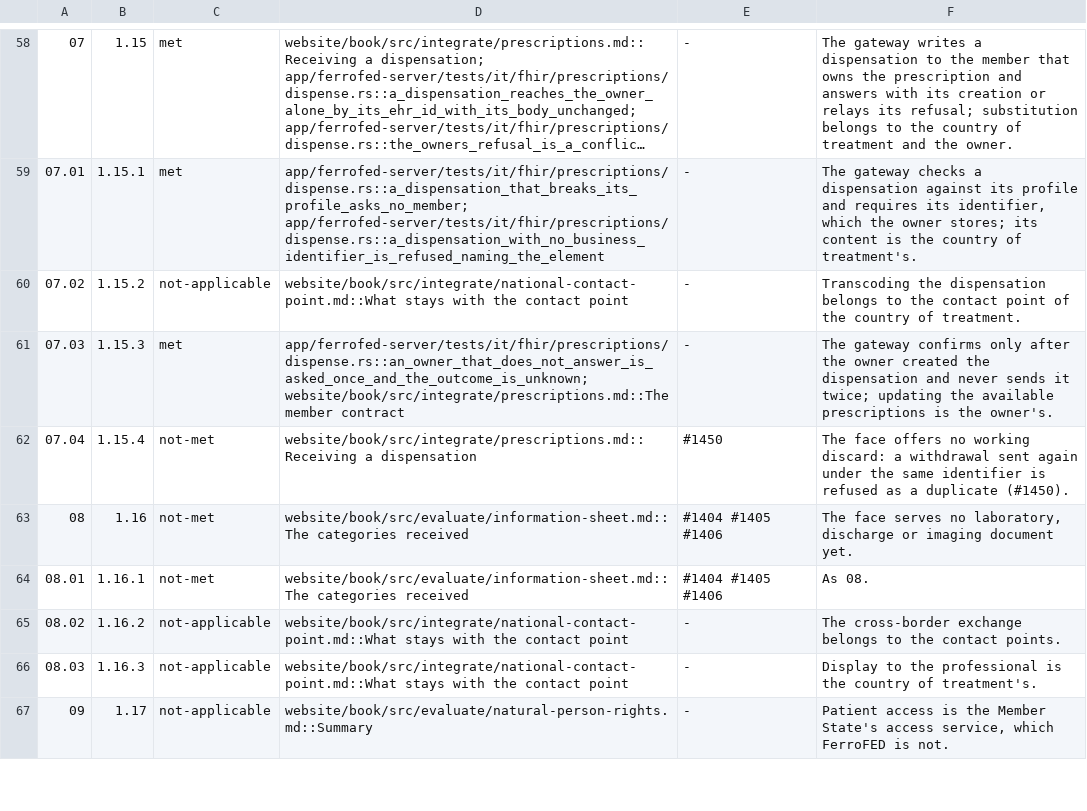
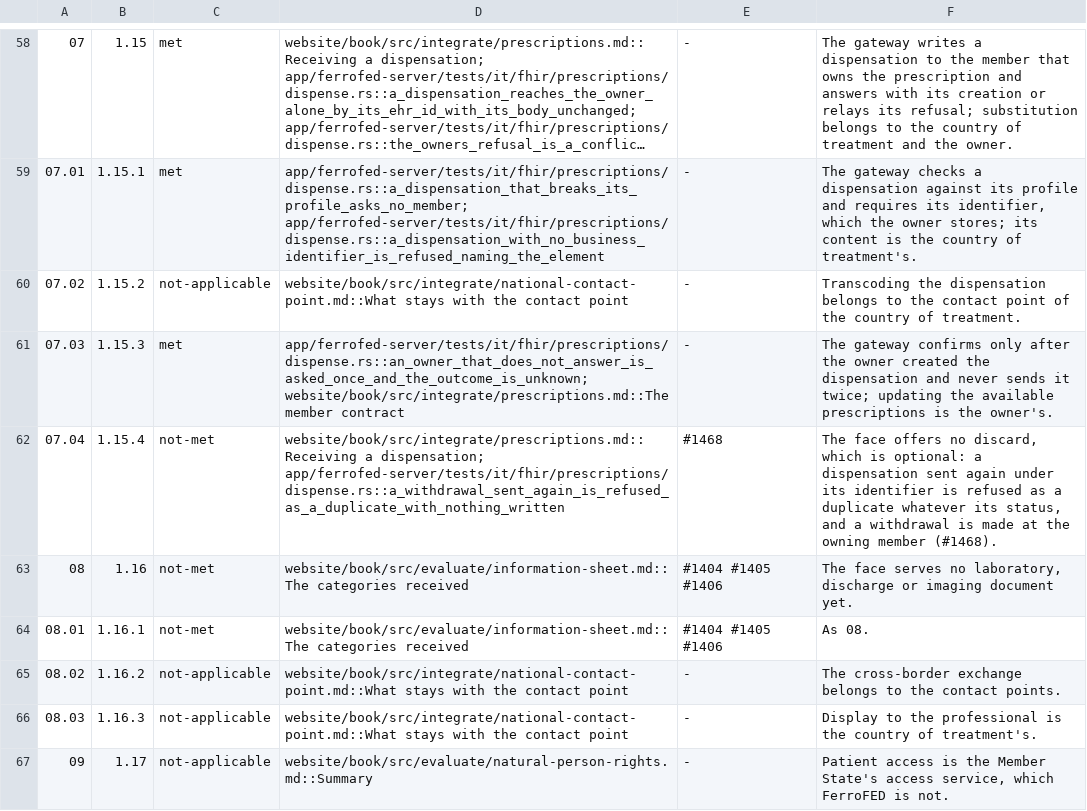
Before and after one commit to FerroHEALTH/FerroFED, a TSV file: conformance/myhealth-eu.tsv, drawn as a sheet; only a part is shown, gaps mark what is left out; long unchanged cells end in …; the diff names each change by its address in the sheet, - before the commit and + after, or states it on an @@ line.

Commit message:
fix(fhir): the prescriptions page says the face offers no withdrawal of a dispensation (#1470)
The page said a withdrawal is a dispensation sent again with status
entered-in-error, routed as any other, but the duplicate check refuses it
409 duplicate whatever its status, with nothing written. A discard is
optional in the MyHealth@EU Requirements Catalogue v10.0.0 (07.04), so the
page now says the face offers none and that a withdrawal is made at the
member that holds the dispensation, a test sends a withdrawal through the
face and holds the refusal, and the 07.04 row names that test and the
withdrawal route filed as #1468.

Closes #1450

```diff
--- a/conformance/myhealth-eu.tsv
+++ b/conformance/myhealth-eu.tsv
-D62: website/book/src/integrate/prescriptions.md::Receiving a dispensation
+D62: website/book/src/integrate/prescriptions.md::Receiving a dispensation; app/ferrofed-server/tests/it/fhir/prescriptions/dispense.rs::a_withdrawal_sent_again_is_refused_as_a_duplicate_with_nothing_written
-E62: #1450
+E62: #1468
-F62: …offers no working discard: a withdrawal sent again under the same identifier is refused as a duplicate (#1450).
+F62: …offers no discard, which is optional: a dispensation sent again under its identifier is refused as a duplicate whatever its status, and a withdrawal is made at the owning member (#1468).
```
Also changed, not shown: 4 other files.
